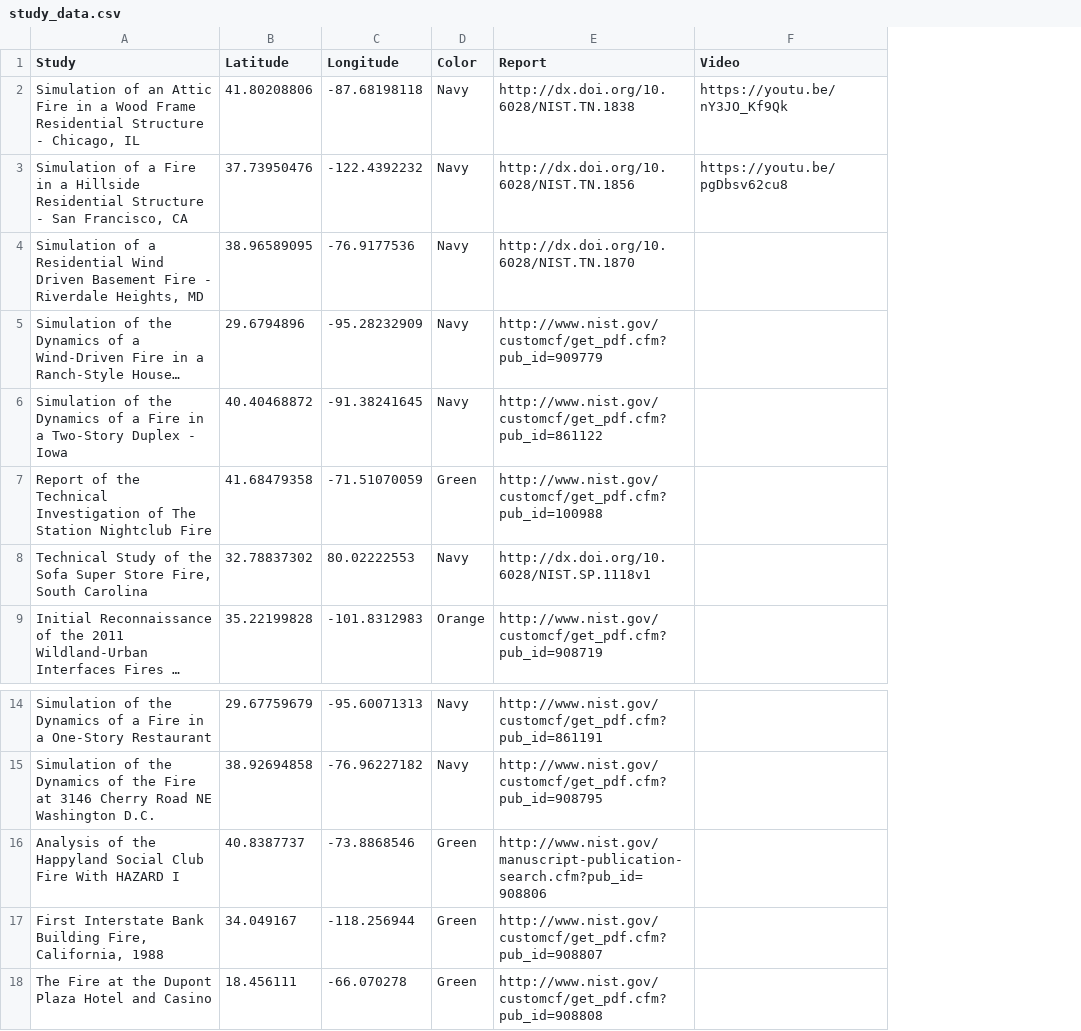
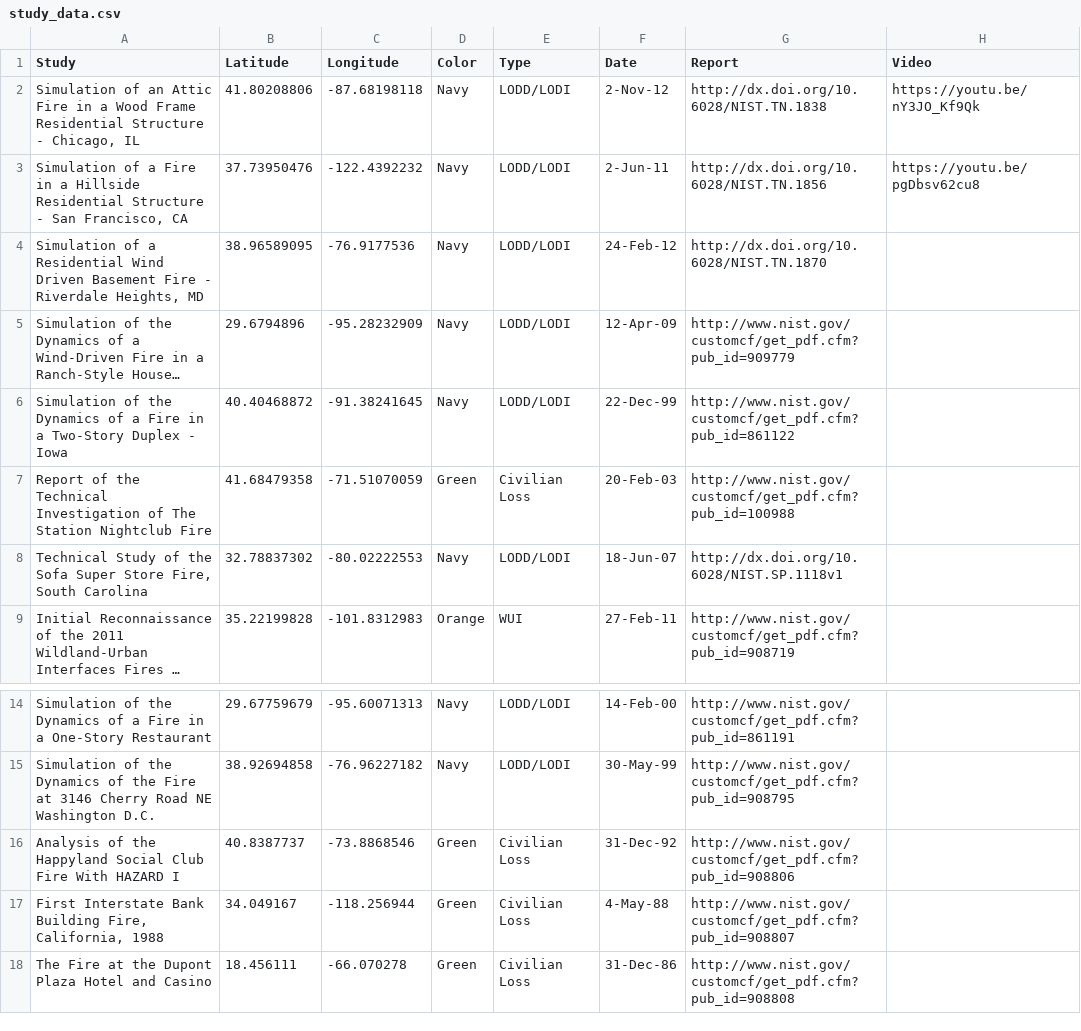
Before and after one commit to cweinschenk/cweinschenk, a CSV file: Map_Plotting/study_data.csv, drawn as a sheet; only a part is shown, gaps mark what is left out; long unchanged cells end in …; addresses are those after the commit; the diff names each change by its address in the sheet, - before the commit and + after, or states it on an @@ line.

Commit message:
update script and data

```diff
--- a/Map_Plotting/study_data.csv
+++ b/Map_Plotting/study_data.csv
+column E (Type), rows 2-9: LODD/LODI | LODD/LODI | LODD/LODI | LODD/LODI | LODD/LODI | Civilian Loss | LODD/LODI | WUI; rows 14-18: LODD/LODI | LODD/LODI | Civilian Loss | Civilian Loss | Civilian Loss
+column F (Date), rows 2-9: 2-Nov-12 | 2-Jun-11 | 24-Feb-12 | 12-Apr-09 | 22-Dec-99 | 20-Feb-03 | 18-Jun-07 | 27-Feb-11; rows 14-18: 14-Feb-00 | 30-May-99 | 31-Dec-92 | 4-May-88 | 31-Dec-86
-C8 (Longitude): 80.02222553
+C8 (Longitude): -80.02222553
-G16 (Report): http://www.nist.gov/manuscript-publication-search.cfm?pub_id=908806
+G16 (Report): http://www.nist.gov/customcf/get_pdf.cfm?pub_id=908806
```
Also changed, not shown: 1 other file.
